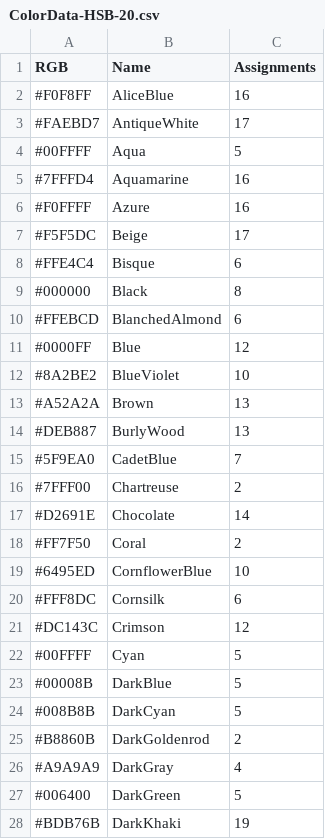
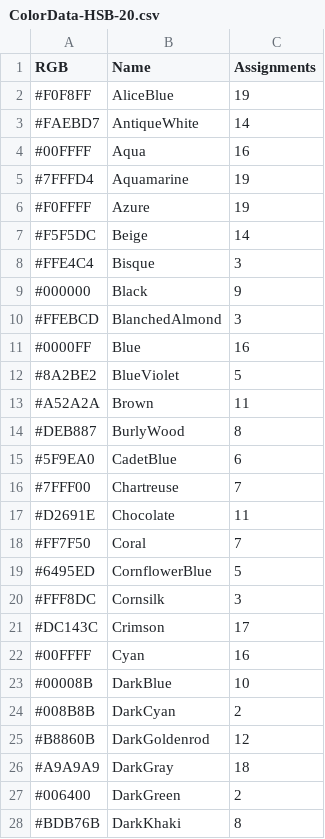
Before and after one commit to sakapon/Samples-2015, a CSV file: AzureMLSample/ColorData/Output/ColorData-HSB-20.csv, drawn as a sheet; only a part is shown; the diff covers the shown part only.

Commit message:
Update output files

```diff
--- a/AzureMLSample/ColorData/Output/ColorData-HSB-20.csv
+++ b/AzureMLSample/ColorData/Output/ColorData-HSB-20.csv
@@ -1,28 +1,28 @@
 RGB,Name,Assignments
-#F0F8FF,AliceBlue,16
-#FAEBD7,AntiqueWhite,17
-#00FFFF,Aqua,5
-#7FFFD4,Aquamarine,16
-#F0FFFF,Azure,16
-#F5F5DC,Beige,17
-#FFE4C4,Bisque,6
-#000000,Black,8
-#FFEBCD,BlanchedAlmond,6
-#0000FF,Blue,12
-#8A2BE2,BlueViolet,10
-#A52A2A,Brown,13
-#DEB887,BurlyWood,13
-#5F9EA0,CadetBlue,7
-#7FFF00,Chartreuse,2
-#D2691E,Chocolate,14
-#FF7F50,Coral,2
-#6495ED,CornflowerBlue,10
-#FFF8DC,Cornsilk,6
-#DC143C,Crimson,12
-#00FFFF,Cyan,5
-#00008B,DarkBlue,5
-#008B8B,DarkCyan,5
-#B8860B,DarkGoldenrod,2
-#A9A9A9,DarkGray,4
-#006400,DarkGreen,5
-#BDB76B,DarkKhaki,19
+#F0F8FF,AliceBlue,19
+#FAEBD7,AntiqueWhite,14
+#00FFFF,Aqua,16
+#7FFFD4,Aquamarine,19
+#F0FFFF,Azure,19
+#F5F5DC,Beige,14
+#FFE4C4,Bisque,3
+#000000,Black,9
+#FFEBCD,BlanchedAlmond,3
+#0000FF,Blue,16
+#8A2BE2,BlueViolet,5
+#A52A2A,Brown,11
+#DEB887,BurlyWood,8
+#5F9EA0,CadetBlue,6
+#7FFF00,Chartreuse,7
+#D2691E,Chocolate,11
+#FF7F50,Coral,7
+#6495ED,CornflowerBlue,5
+#FFF8DC,Cornsilk,3
+#DC143C,Crimson,17
+#00FFFF,Cyan,16
+#00008B,DarkBlue,10
+#008B8B,DarkCyan,2
+#B8860B,DarkGoldenrod,12
+#A9A9A9,DarkGray,18
+#006400,DarkGreen,2
+#BDB76B,DarkKhaki,8
```
Also changed, not shown: 95 edited cells elsewhere in this file, AzureMLSample/ColorData/Output/ColorData-All-20.csv, 1 other file.
